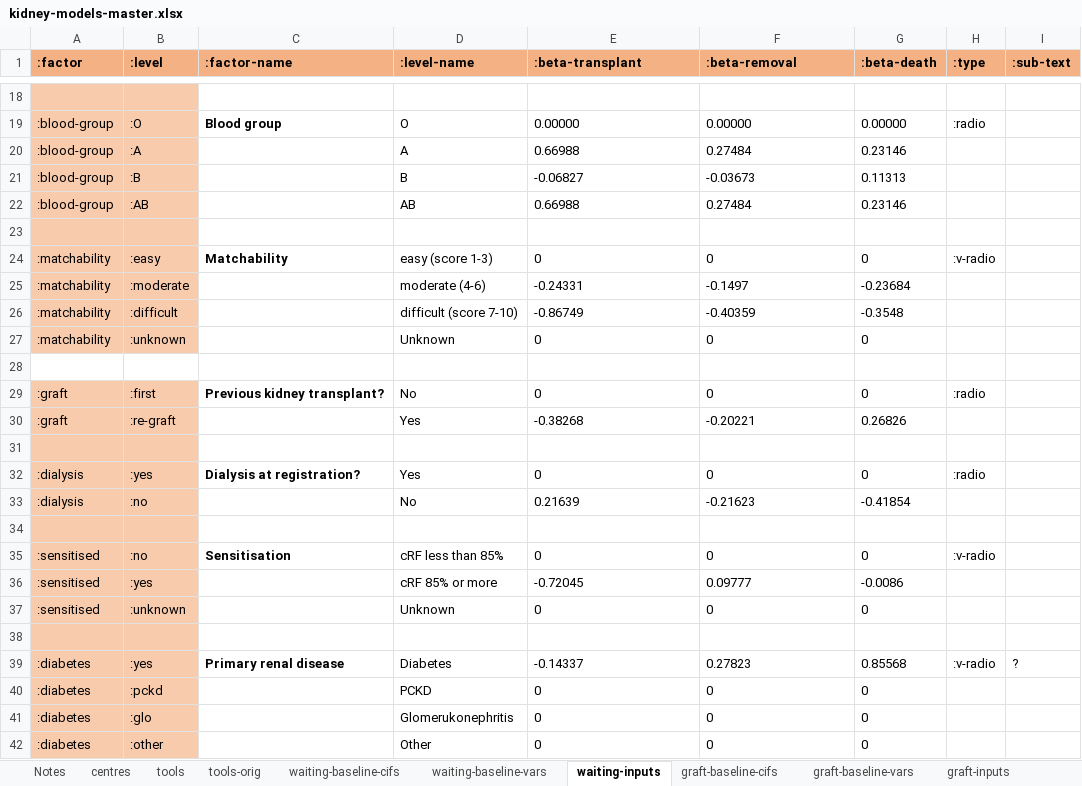
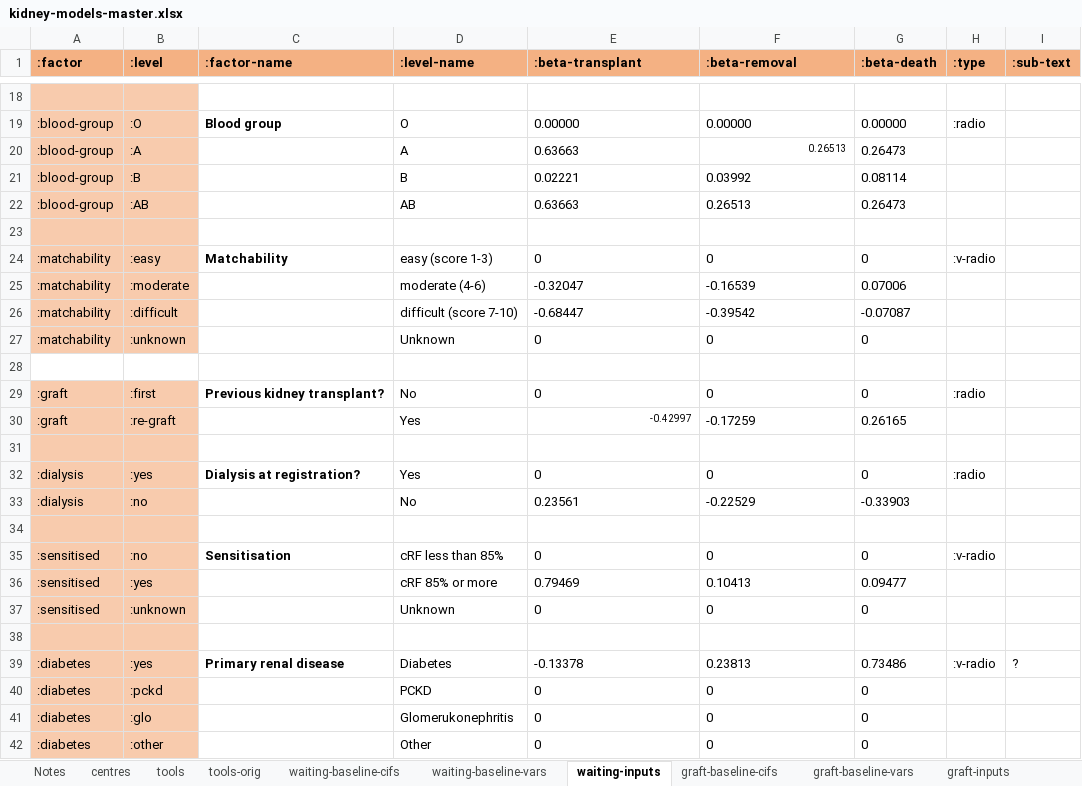
Before and after one commit to WintonCentre/kcp, an Excel workbook: resources/kidney-models-master.xlsx, sheet waiting-inputs, drawn as a sheet; only a part is shown, gaps mark what is left out; values as stored, in another font and other column widths than the file's, no borders; the diff covers the shown part only; the diff names each change by its address in the sheet, - before the commit and + after, or states it on an @@ line.

```diff
--- a/resources/kidney-models-master.xlsx (sheet waiting-inputs)
+++ b/resources/kidney-models-master.xlsx (sheet waiting-inputs)
-E20 (:beta-transplant): 0.66988
+E20 (:beta-transplant): 0.63663
-F20 (:beta-removal): 0.27484
+F20 (:beta-removal): 0.26513
@@ F20 text size: smaller, alignment: left → right @@
-G20 (:beta-death): 0.23146
+G20 (:beta-death): 0.26473
-E21 (:beta-transplant): -0.06827
+E21 (:beta-transplant): 0.02221
-F21 (:beta-removal): -0.03673
+F21 (:beta-removal): 0.03992
-G21 (:beta-death): 0.11313
+G21 (:beta-death): 0.08114
-E22 (:beta-transplant): 0.66988
+E22 (:beta-transplant): 0.63663
-F22 (:beta-removal): 0.27484
+F22 (:beta-removal): 0.26513
-G22 (:beta-death): 0.23146
+G22 (:beta-death): 0.26473
-E25 (:beta-transplant): -0.24331
+E25 (:beta-transplant): -0.32047
-F25 (:beta-removal): -0.1497
+F25 (:beta-removal): -0.16539
-G25 (:beta-death): -0.23684
+G25 (:beta-death): 0.07006
-E26 (:beta-transplant): -0.86749
+E26 (:beta-transplant): -0.68447
-F26 (:beta-removal): -0.40359
+F26 (:beta-removal): -0.39542
-G26 (:beta-death): -0.3548
+G26 (:beta-death): -0.07087
-E30 (:beta-transplant): -0.38268
+E30 (:beta-transplant): -0.42997
@@ E30 text size: smaller, alignment: left → right @@
-F30 (:beta-removal): -0.20221
+F30 (:beta-removal): -0.17259
-G30 (:beta-death): 0.26826
+G30 (:beta-death): 0.26165
-E33 (:beta-transplant): 0.21639
+E33 (:beta-transplant): 0.23561
-F33 (:beta-removal): -0.21623
+F33 (:beta-removal): -0.22529
-G33 (:beta-death): -0.41854
+G33 (:beta-death): -0.33903
-E36 (:beta-transplant): -0.72045
+E36 (:beta-transplant): 0.79469
-F36 (:beta-removal): 0.09777
+F36 (:beta-removal): 0.10413
-G36 (:beta-death): -0.0086
+G36 (:beta-death): 0.09477
-E39 (:beta-transplant): -0.14337
+E39 (:beta-transplant): -0.13378
-F39 (:beta-removal): 0.27823
+F39 (:beta-removal): 0.23813
-G39 (:beta-death): 0.85568
+G39 (:beta-death): 0.73486
```
Also changed, not shown: 33 edited cells and cell formats elsewhere in this sheet, sheet waiting-baseline-cifs, sheet ldsurvival-inputs, sheet ldgraft-inputs, resources/lung-models-master.xlsx, 28 other files.
